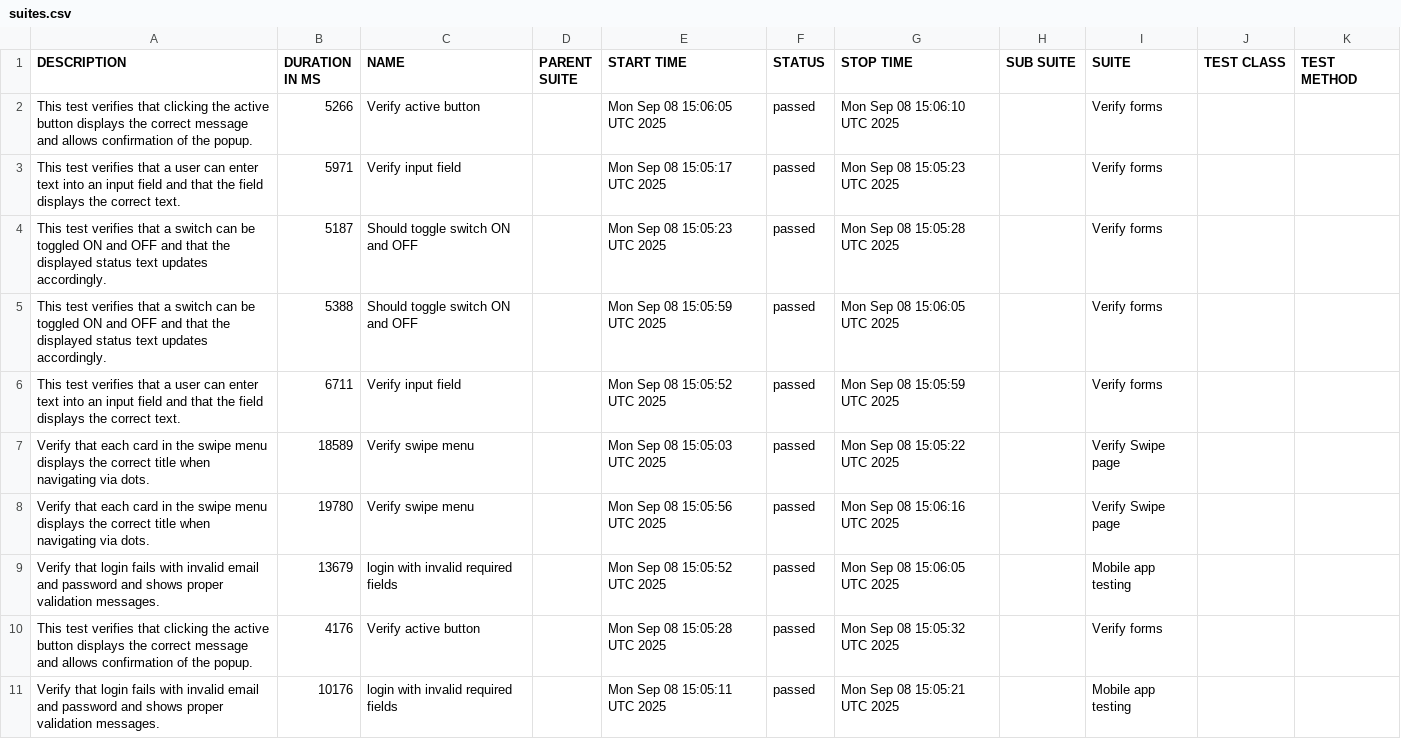
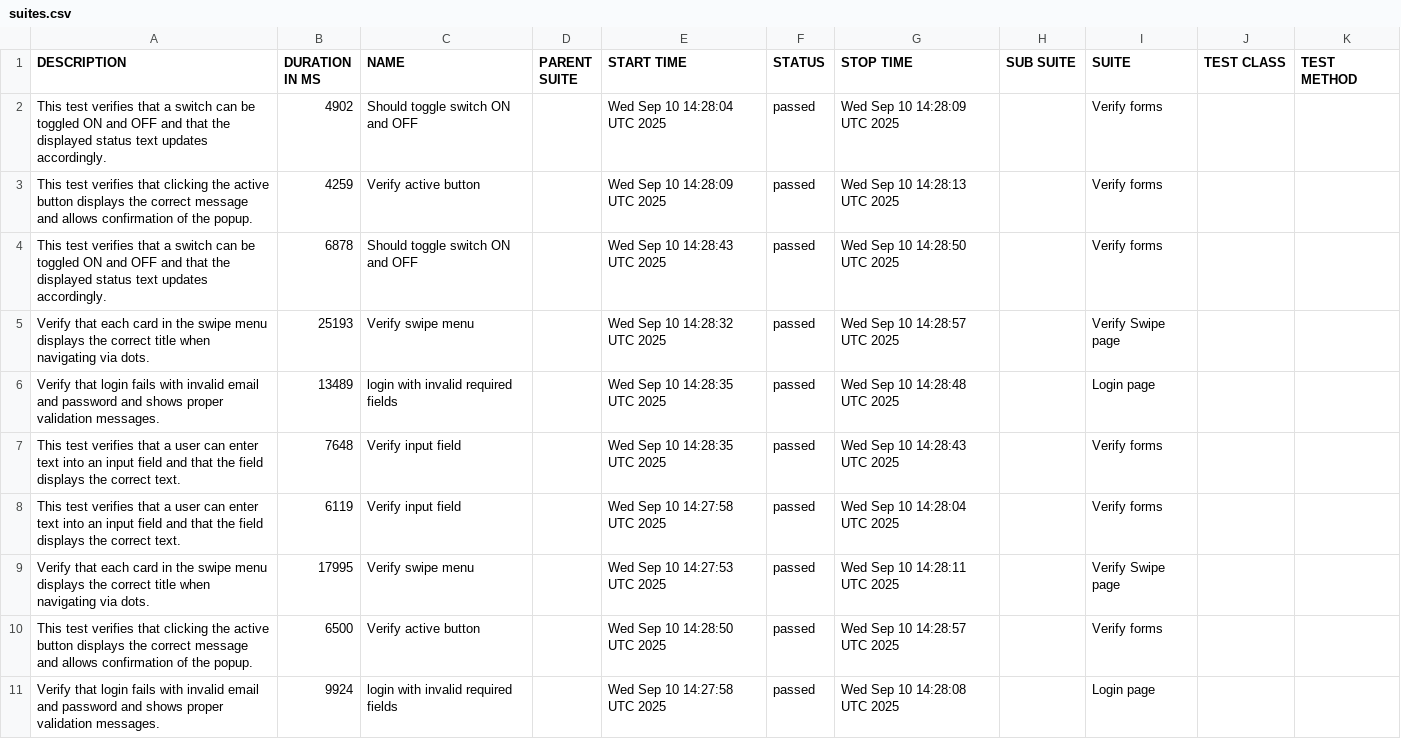
Before and after one commit to OlyaSkr/browserstack-wdio-tests, a CSV file: data/suites.csv, drawn as a sheet.

```diff
--- a/data/suites.csv
+++ b/data/suites.csv
@@ -1,11 +1,11 @@
 "DESCRIPTION","DURATION IN MS","NAME","PARENT SUITE","START TIME","STATUS","STOP TIME","SUB SUITE","SUITE","TEST CLASS","TEST METHOD"
-"This test verifies that clicking the active button displays the correct message and allows confirmation of the popup.","5266","Verify active button","","Mon Sep 08 15:06:05 UTC 2025","passed","Mon Sep 08 15:06:10 UTC 2025","","Verify forms","",""
-"This test verifies that a user can enter text into an input field and that the field displays the correct text.","5971","Verify input field","","Mon Sep 08 15:05:17 UTC 2025","passed","Mon Sep 08 15:05:23 UTC 2025","","Verify forms","",""
-"This test verifies that a switch can be toggled ON and OFF and that the displayed status text updates accordingly.","5187","Should toggle switch ON and OFF","","Mon Sep 08 15:05:23 UTC 2025","passed","Mon Sep 08 15:05:28 UTC 2025","","Verify forms","",""
-"This test verifies that a switch can be toggled ON and OFF and that the displayed status text updates accordingly.","5388","Should toggle switch ON and OFF","","Mon Sep 08 15:05:59 UTC 2025","passed","Mon Sep 08 15:06:05 UTC 2025","","Verify forms","",""
-"This test verifies that a user can enter text into an input field and that the field displays the correct text.","6711","Verify input field","","Mon Sep 08 15:05:52 UTC 2025","passed","Mon Sep 08 15:05:59 UTC 2025","","Verify forms","",""
-"Verify that each card in the swipe menu displays the correct title when navigating via dots.","18589","Verify swipe menu","","Mon Sep 08 15:05:03 UTC 2025","passed","Mon Sep 08 15:05:22 UTC 2025","","Verify Swipe page","",""
-"Verify that each card in the swipe menu displays the correct title when navigating via dots.","19780","Verify swipe menu","","Mon Sep 08 15:05:56 UTC 2025","passed","Mon Sep 08 15:06:16 UTC 2025","","Verify Swipe page","",""
-"Verify that login fails with invalid email and password and shows proper validation messages.","13679","login with invalid required fields","","Mon Sep 08 15:05:52 UTC 2025","passed","Mon Sep 08 15:06:05 UTC 2025","","Mobile app testing","",""
-"This test verifies that clicking the active button displays the correct message and allows confirmation of the popup.","4176","Verify active button","","Mon Sep 08 15:05:28 UTC 2025","passed","Mon Sep 08 15:05:32 UTC 2025","","Verify forms","",""
-"Verify that login fails with invalid email and password and shows proper validation messages.","10176","login with invalid required fields","","Mon Sep 08 15:05:11 UTC 2025","passed","Mon Sep 08 15:05:21 UTC 2025","","Mobile app testing","",""
+"This test verifies that a switch can be toggled ON and OFF and that the displayed status text updates accordingly.","4902","Should toggle switch ON and OFF","","Wed Sep 10 14:28:04 UTC 2025","passed","Wed Sep 10 14:28:09 UTC 2025","","Verify forms","",""
+"This test verifies that clicking the active button displays the correct message and allows confirmation of the popup.","4259","Verify active button","","Wed Sep 10 14:28:09 UTC 2025","passed","Wed Sep 10 14:28:13 UTC 2025","","Verify forms","",""
+"This test verifies that a switch can be toggled ON and OFF and that the displayed status text updates accordingly.","6878","Should toggle switch ON and OFF","","Wed Sep 10 14:28:43 UTC 2025","passed","Wed Sep 10 14:28:50 UTC 2025","","Verify forms","",""
+"Verify that each card in the swipe menu displays the correct title when navigating via dots.","25193","Verify swipe menu","","Wed Sep 10 14:28:32 UTC 2025","passed","Wed Sep 10 14:28:57 UTC 2025","","Verify Swipe page","",""
+"Verify that login fails with invalid email and password and shows proper validation messages.","13489","login with invalid required fields","","Wed Sep 10 14:28:35 UTC 2025","passed","Wed Sep 10 14:28:48 UTC 2025","","Login page","",""
+"This test verifies that a user can enter text into an input field and that the field displays the correct text.","7648","Verify input field","","Wed Sep 10 14:28:35 UTC 2025","passed","Wed Sep 10 14:28:43 UTC 2025","","Verify forms","",""
+"This test verifies that a user can enter text into an input field and that the field displays the correct text.","6119","Verify input field","","Wed Sep 10 14:27:58 UTC 2025","passed","Wed Sep 10 14:28:04 UTC 2025","","Verify forms","",""
+"Verify that each card in the swipe menu displays the correct title when navigating via dots.","17995","Verify swipe menu","","Wed Sep 10 14:27:53 UTC 2025","passed","Wed Sep 10 14:28:11 UTC 2025","","Verify Swipe page","",""
+"This test verifies that clicking the active button displays the correct message and allows confirmation of the popup.","6500","Verify active button","","Wed Sep 10 14:28:50 UTC 2025","passed","Wed Sep 10 14:28:57 UTC 2025","","Verify forms","",""
+"Verify that login fails with invalid email and password and shows proper validation messages.","9924","login with invalid required fields","","Wed Sep 10 14:27:58 UTC 2025","passed","Wed Sep 10 14:28:08 UTC 2025","","Login page","",""
```
Also changed, not shown: 37 other files.
